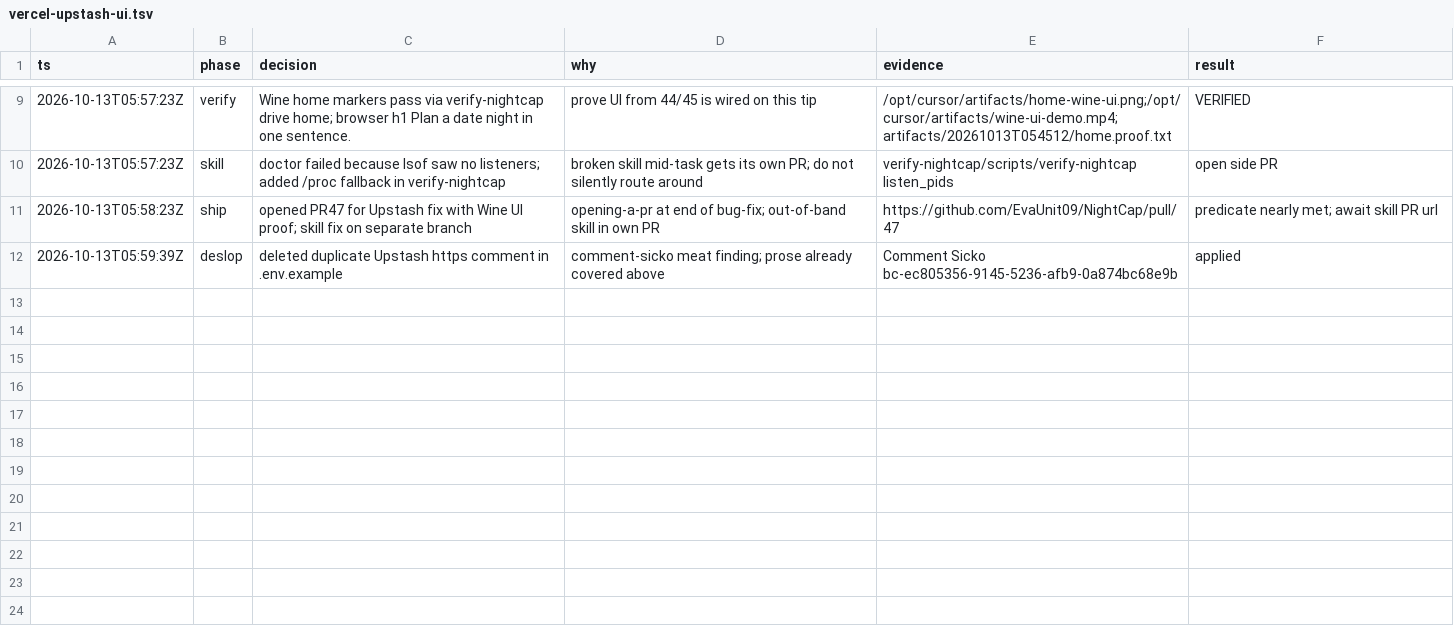
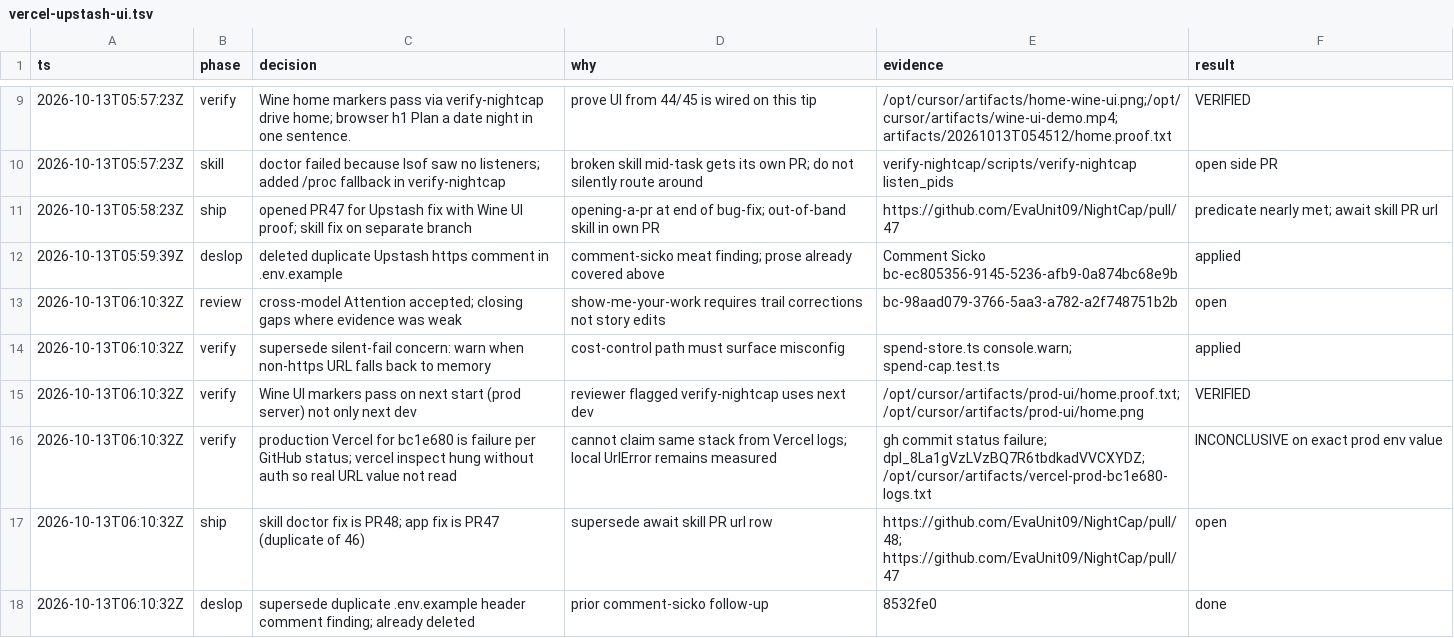
Before and after one commit to EvaUnit09/NightCap, a TSV file: .audit/vercel-upstash-ui.tsv, drawn as a sheet; only a part is shown, gaps mark what is left out; the diff names each change by its address in the sheet, - before the commit and + after, or states it on an @@ line.

```diff
--- a/.audit/vercel-upstash-ui.tsv
+++ b/.audit/vercel-upstash-ui.tsv
+row 13: 2026-10-13T06:10:32Z | review | cross-model Attention accepted; closing gaps where evidence was weak | show-me-your-work requires trail corrections not story edits | bc-98aad079-3766-5aa3-a782-a2f748751b2b | open
+row 14: 2026-10-13T06:10:32Z | verify | supersede silent-fail concern: warn when non-https URL falls back to memory | cost-control path must surface misconfig | spend-store.ts console.warn; spend-cap.test.ts | applied
+row 15: 2026-10-13T06:10:32Z | verify | Wine UI markers pass on next start (prod server) not only next dev | reviewer flagged verify-nightcap uses next dev | /opt/cursor/artifacts/prod-ui/home.proof.txt;/opt/cursor/artifacts/prod-ui/home.png | VERIFIED
+row 16: 2026-10-13T06:10:32Z | verify | production Vercel for bc1e680 is failure per GitHub status; vercel inspect hung without auth so real URL value not read | cannot claim same stack from Vercel logs; local UrlError remains measured | gh commit status failure; dpl_8La1gVzLVzBQ7R6tbdkadVVCXYDZ; /opt/cursor/artifacts/vercel-prod-bc1e680-logs.txt | INCONCLUSIVE on exact prod env value
+row 17: 2026-10-13T06:10:32Z | ship | skill doctor fix is PR48; app fix is PR47 (duplicate of 46) | supersede await skill PR url row | https://github.com/EvaUnit09/NightCap/pull/48; https://github.com/EvaUnit09/NightCap/pull/47 | open
+row 18: 2026-10-13T06:10:32Z | deslop | supersede duplicate .env.example header comment finding; already deleted | prior comment-sicko follow-up | 8532fe0 | done
```
Also changed, not shown: 2 other files.
